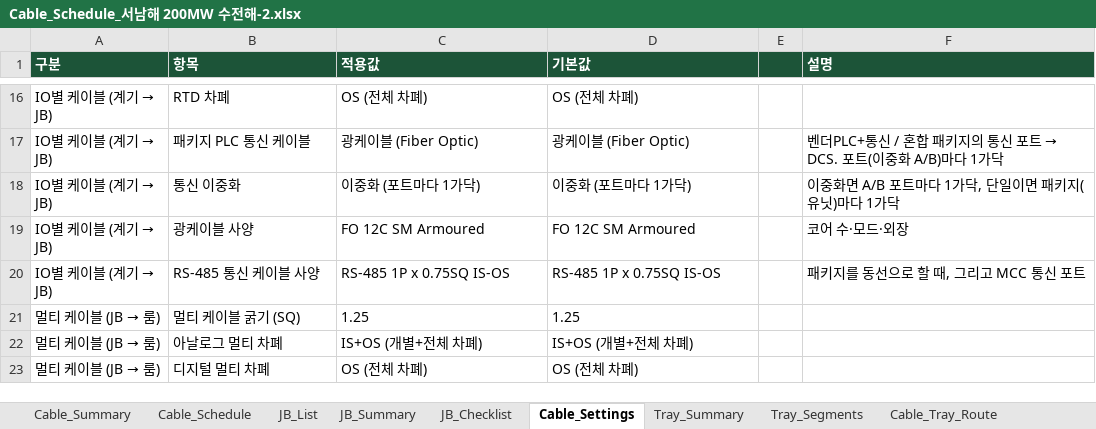
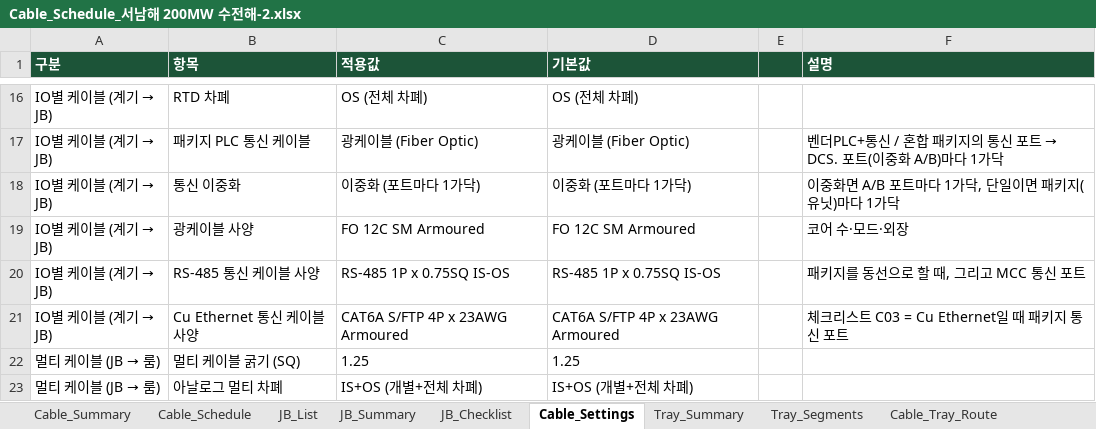
Before and after one commit to efww/grids, an Excel workbook: pid_io/projects/서남해 200MW 수전해-2/output/LATEST/Cable_Schedule_서남해 200MW 수전해-2.xlsx, sheet Cable_Settings, drawn as a sheet; only a part is shown, gaps mark what is left out; the shorter side is filled out with more unchanged rows; values as stored, in another font and other column widths than the file's, no borders; the diff names each change by its address in the sheet, - before the commit and + after, or states it on an @@ line.

```diff
--- a/pid_io/projects/서남해 200MW 수전해-2/output/LATEST/Cable_Schedule_서남해 200MW 수전해-2.xlsx (sheet Cable_Settings)
+++ b/pid_io/projects/서남해 200MW 수전해-2/output/LATEST/Cable_Schedule_서남해 200MW 수전해-2.xlsx (sheet Cable_Settings)
+row 21: IO별 케이블 (계기 → JB) | Cu Ethernet 통신 케이블 사양 | CAT6A S/FTP 4P x 23AWG Armoured | CAT6A S/FTP 4P x 23AWG Armoured |  | 체크리스트 C03 = Cu Ethernet일 때 패키지 통신 포트
```
Also changed, not shown: sheet Tray_Segments, sheet Tray_Checklist, sheet _지문, other sheet tabs, pid_io/projects/서남해 200MW 수전해-2/output/LATEST/Instrument_Index_서남해 200MW 수전해-2.xlsx, pid_io/projects/서남해 200MW 수전해-2/output/LATEST/산출근거_서남해 200MW 수전해-2.xlsx, 43 other files.
